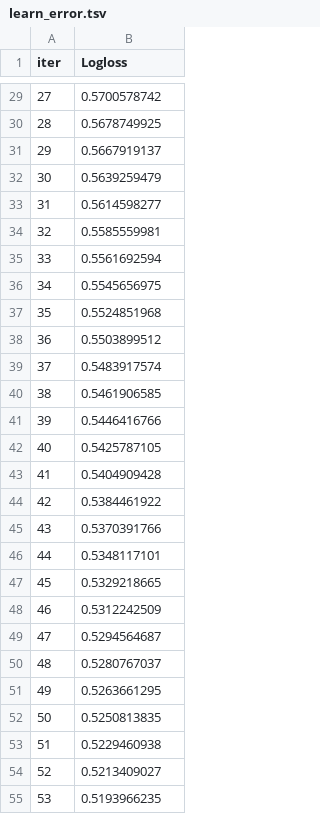
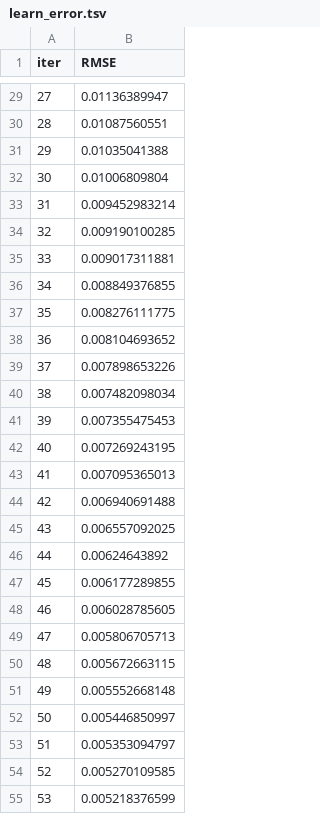
Before and after one commit to first2301/industry_test, a TSV file: automl_test/back/catboost_info/learn_error.tsv, drawn as a sheet; only a part is shown, gaps mark what is left out; the diff covers the shown part only.

```diff
--- a/automl_test/back/catboost_info/learn_error.tsv
+++ b/automl_test/back/catboost_info/learn_error.tsv
@@ -1 +1 @@
-iter	Logloss
+iter	RMSE
@@ -29,27 +29,27 @@ iter	Logloss
-27	0.5700578742
-28	0.5678749925
-29	0.5667919137
-30	0.5639259479
-31	0.5614598277
-32	0.5585559981
-33	0.5561692594
-34	0.5545656975
-35	0.5524851968
-36	0.5503899512
-37	0.5483917574
-38	0.5461906585
-39	0.5446416766
-40	0.5425787105
-41	0.5404909428
-42	0.5384461922
-43	0.5370391766
-44	0.5348117101
-45	0.5329218665
-46	0.5312242509
-47	0.5294564687
-48	0.5280767037
-49	0.5263661295
-50	0.5250813835
-51	0.5229460938
-52	0.5213409027
-53	0.5193966235
+27	0.01136389947
+28	0.01087560551
+29	0.01035041388
+30	0.01006809804
+31	0.009452983214
+32	0.009190100285
+33	0.009017311881
+34	0.008849376855
+35	0.008276111775
+36	0.008104693652
+37	0.007898653226
+38	0.007482098034
+39	0.007355475453
+40	0.007269243195
+41	0.007095365013
+42	0.006940691488
+43	0.006557092025
+44	0.00624643892
+45	0.006177289855
+46	0.006028785605
+47	0.005806705713
+48	0.005672663115
+49	0.005552668148
+50	0.005446850997
+51	0.005353094797
+52	0.005270109585
+53	0.005218376599
```
Also changed, not shown: 73 edited cells elsewhere in this file, automl_test/back/catboost_info/time_left.tsv, 27 other files.
